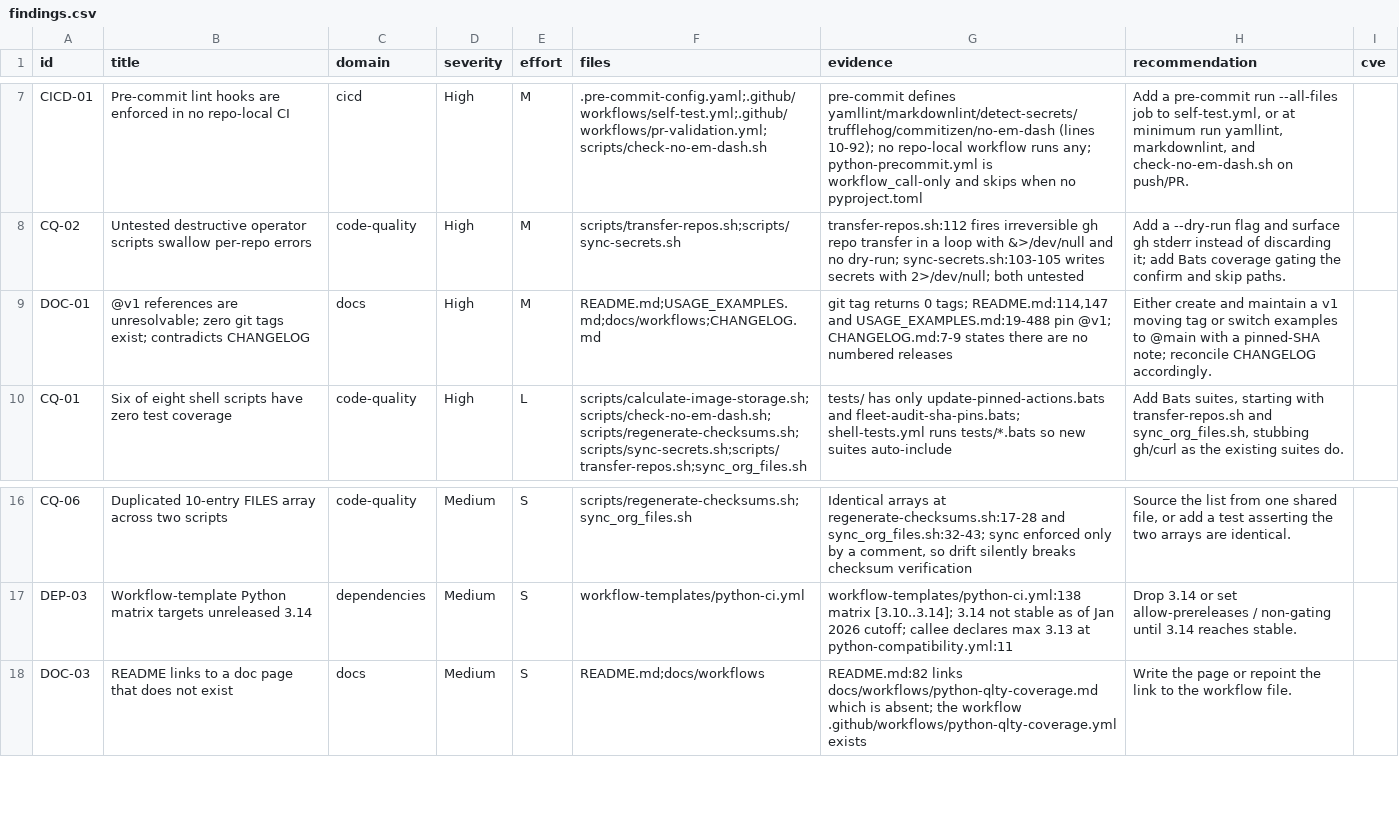
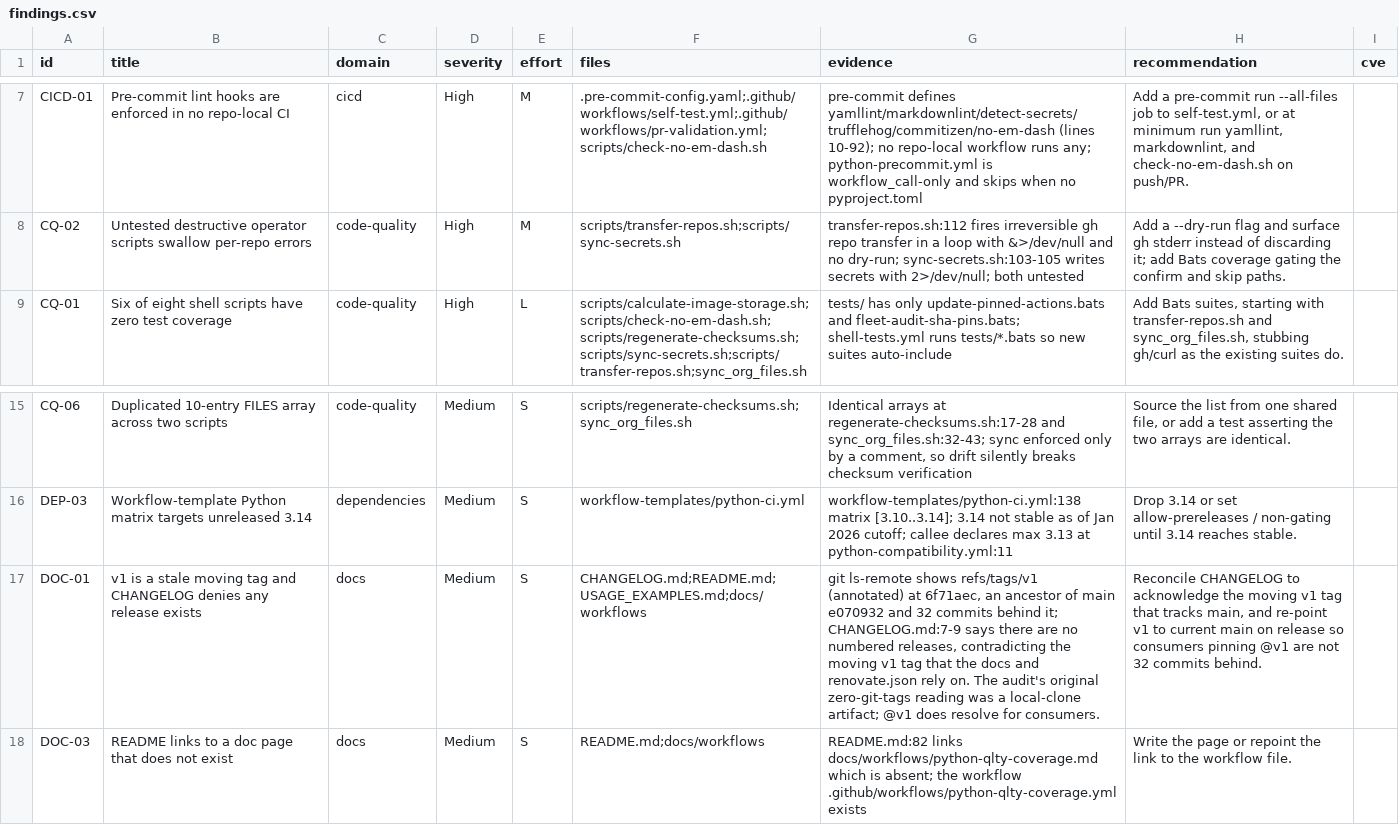
Before and after one commit to ByronWilliamsCPA/.github, a CSV file: docs/audit/2026-05-29/findings.csv, drawn as a sheet; only a part is shown, gaps mark what is left out; removed rows and columns are numbered as before the commit, all else as after; the diff names each change by its address in the sheet, - before the commit and + after, or states it on an @@ line.

```diff
--- a/docs/audit/2026-05-29/findings.csv
+++ b/docs/audit/2026-05-29/findings.csv
-row 9: DOC-01 | @v1 references are unresolvable; zero git tags exist; contradicts CHANGELOG | docs | High | M | README.md;USAGE_EXAMPLES.md;docs/workflows;CHANGELOG.md | git tag returns 0 tags; README.md:114,147 and USAGE_EXAMPLES.md:19-488 pin @v1; CHANGELOG.md:7-9 states there are no numbered releases | Either create and maintain a v1 moving tag or switch examples to @main with a pinned-SHA note; reconcile CHANGELOG accordingly.
+row 17: DOC-01 | v1 is a stale moving tag and CHANGELOG denies any release exists | docs | Medium | S | CHANGELOG.md;README.md;USAGE_EXAMPLES.md;docs/workflows | git ls-remote shows refs/tags/v1 (annotated) at 6f71aec, an ancestor of main e070932 and 32 commits behind it; CHANGELOG.md:7-9 says there are no numbered releases, contradicting the moving v1 tag that the docs and renovate.json rely on. The audit's original zero-git-tags reading was a local-clone artifact; @v1 does resolve for consumers. | Reconcile CHANGELOG to acknowledge the moving v1 tag that tracks main, and re-point v1 to current main on release so consumers pinning @v1 are not 32 commits behind.
```
Also changed, not shown: 3 other files.
